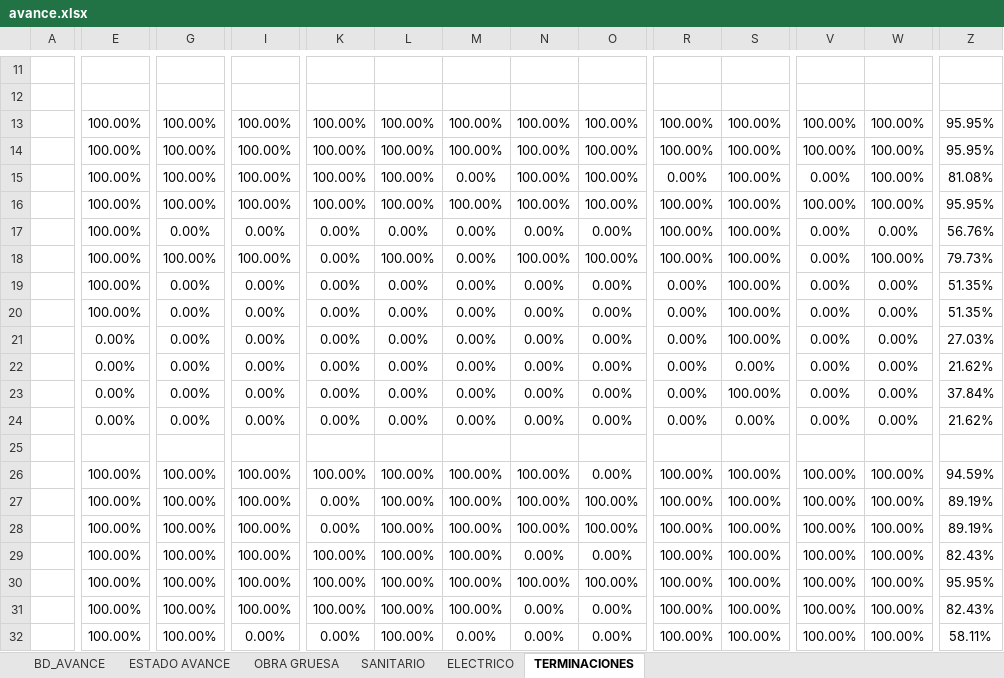
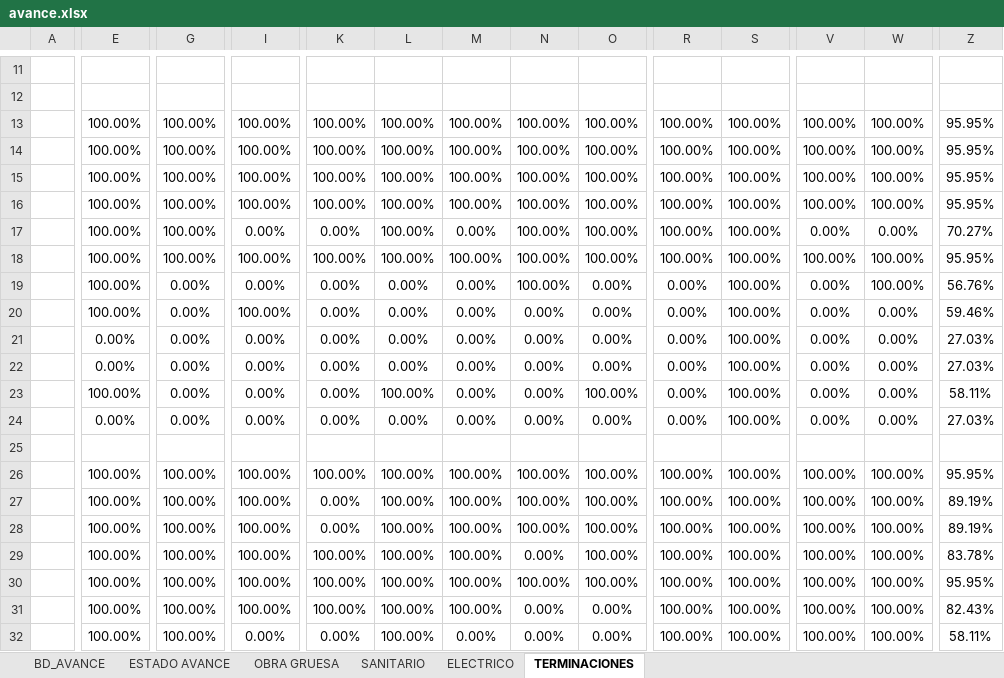
Before and after one commit to ArielPint/LA-CHACRA, an Excel workbook: data/avance.xlsx, sheet TERMINACIONES, drawn as a sheet; only a part is shown, gaps mark what is left out; values as stored, in another font and other column widths than the file's, no borders; charts and pictures and conditional formats not drawn; the diff covers the shown part only; the diff names each change by its address in the sheet, - before the commit and + after, or states it on an @@ line.

```diff
--- a/data/avance.xlsx (sheet TERMINACIONES)
+++ b/data/avance.xlsx (sheet TERMINACIONES)
-M15: 0.00%
+M15: 100.00%
-R15: 0.00%
+R15: 100.00%
-V15: 0.00%
+V15: 100.00%
-Z15: 81.08%
+Z15: 95.95%
-G17: 0.00%
+G17: 100.00%
-L17: 0.00%
+L17: 100.00%
-N17: 0.00%
+N17: 100.00%
-O17: 0.00%
+O17: 100.00%
-Z17: 56.76%
+Z17: 70.27%
-K18: 0.00%
+K18: 100.00%
-M18: 0.00%
+M18: 100.00%
-V18: 0.00%
+V18: 100.00%
-Z18: 79.73%
+Z18: 95.95%
-N19: 0.00%
+N19: 100.00%
-W19: 0.00%
+W19: 100.00%
-Z19: 51.35%
+Z19: 56.76%
-I20: 0.00%
+I20: 100.00%
-Z20: 51.35%
+Z20: 59.46%
-S22: 0.00%
+S22: 100.00%
-Z22: 21.62%
+Z22: 27.03%
-E23: 0.00%
+E23: 100.00%
-L23: 0.00%
+L23: 100.00%
-O23: 0.00%
+O23: 100.00%
-Z23: 37.84%
+Z23: 58.11%
-S24: 0.00%
+S24: 100.00%
-Z24: 21.62%
+Z24: 27.03%
-O26: 0.00%
+O26: 100.00%
-Z26: 94.59%
+Z26: 95.95%
-O29: 0.00%
+O29: 100.00%
-Z29: 82.43%
+Z29: 83.78%
```
Also changed, not shown: 5 added rows, 1 removed row and 58 edited cells elsewhere in this sheet, sheet BD_AVANCE, sheet ESTADO AVANCE, sheet OBRA GRUESA, sheet SANITARIO, hidden cells.
